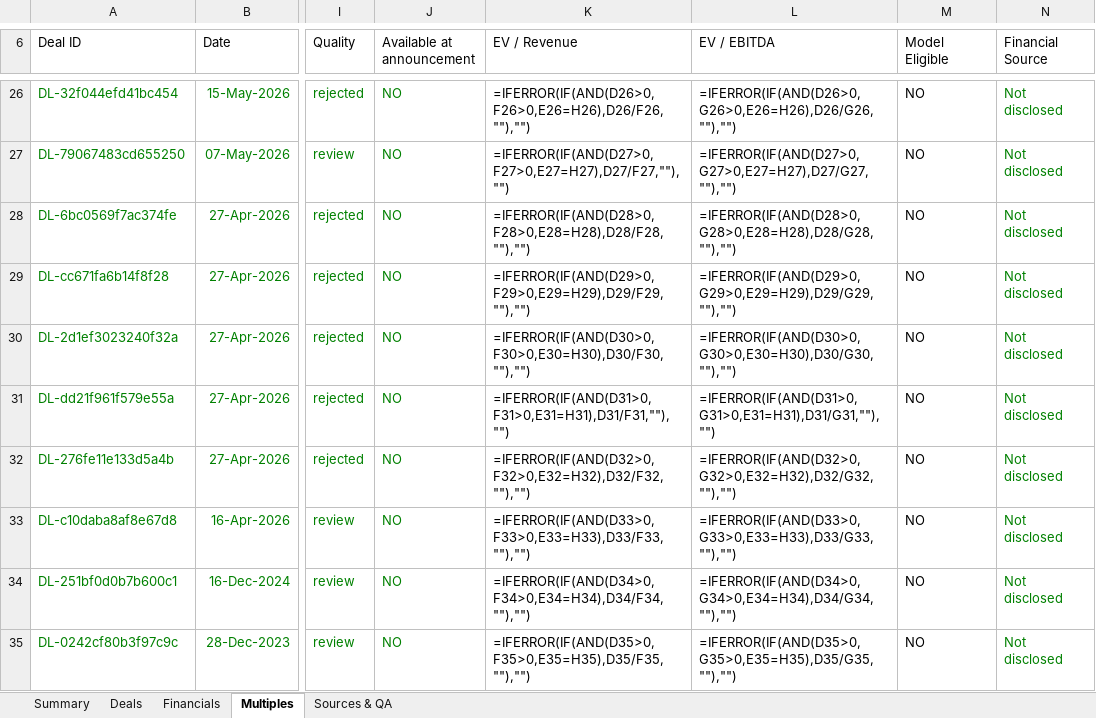
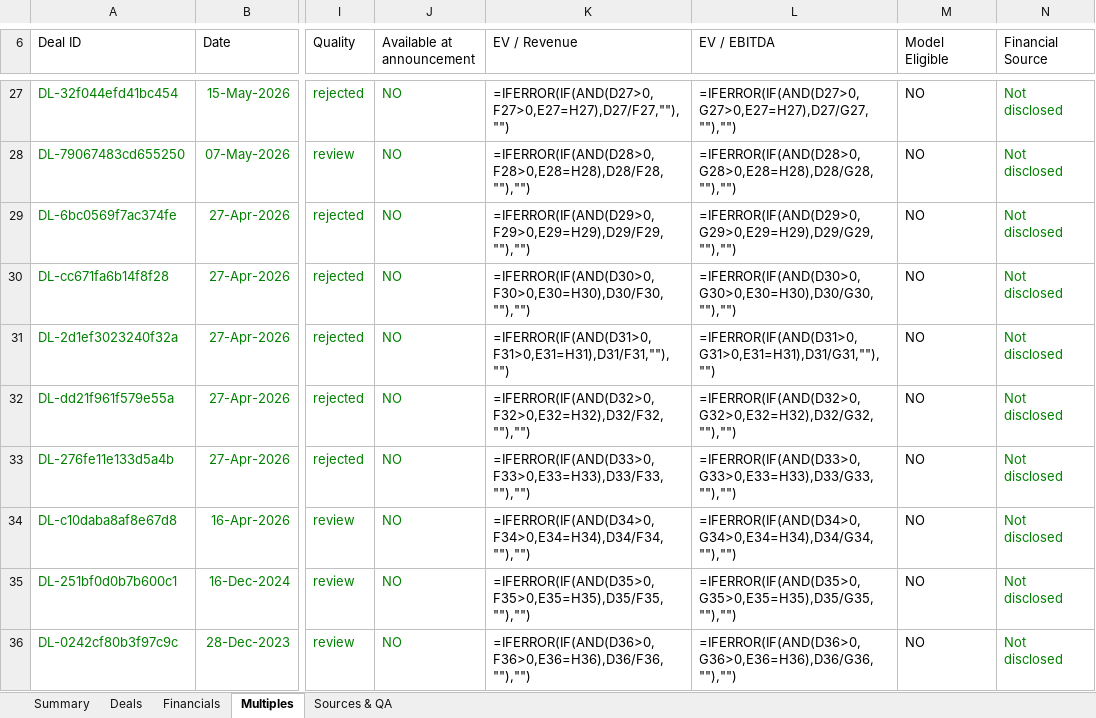
Before and after one commit to irisaurum/deal-markets-copilot, an Excel workbook: output/precedent_transactions.xlsx, sheet Multiples, drawn as a sheet; only a part is shown, gaps mark what is left out; values as stored, in another font and other column widths than the file's, no borders; formulas without a stored value are shown as written; table styles not drawn; addresses are those after the commit; the diff covers the shown part only; the diff names each change by its address in the sheet, - before the commit and + after, or states it on an @@ line.

```diff
--- a/output/precedent_transactions.xlsx (sheet Multiples)
+++ b/output/precedent_transactions.xlsx (sheet Multiples)
-K27 (EV / Revenue): =IFERROR(IF(AND(D26>0,F26>0,E26=H26),D26/F26,""),"")
+K27 (EV / Revenue): =IFERROR(IF(AND(D27>0,F27>0,E27=H27),D27/F27,""),"")
-L27 (EV / EBITDA): =IFERROR(IF(AND(D26>0,G26>0,E26=H26),D26/G26,""),"")
+L27 (EV / EBITDA): =IFERROR(IF(AND(D27>0,G27>0,E27=H27),D27/G27,""),"")
-K28 (EV / Revenue): =IFERROR(IF(AND(D27>0,F27>0,E27=H27),D27/F27,""),"")
+K28 (EV / Revenue): =IFERROR(IF(AND(D28>0,F28>0,E28=H28),D28/F28,""),"")
-L28 (EV / EBITDA): =IFERROR(IF(AND(D27>0,G27>0,E27=H27),D27/G27,""),"")
+L28 (EV / EBITDA): =IFERROR(IF(AND(D28>0,G28>0,E28=H28),D28/G28,""),"")
-K29 (EV / Revenue): =IFERROR(IF(AND(D28>0,F28>0,E28=H28),D28/F28,""),"")
+K29 (EV / Revenue): =IFERROR(IF(AND(D29>0,F29>0,E29=H29),D29/F29,""),"")
-L29 (EV / EBITDA): =IFERROR(IF(AND(D28>0,G28>0,E28=H28),D28/G28,""),"")
+L29 (EV / EBITDA): =IFERROR(IF(AND(D29>0,G29>0,E29=H29),D29/G29,""),"")
-K30 (EV / Revenue): =IFERROR(IF(AND(D29>0,F29>0,E29=H29),D29/F29,""),"")
+K30 (EV / Revenue): =IFERROR(IF(AND(D30>0,F30>0,E30=H30),D30/F30,""),"")
-L30 (EV / EBITDA): =IFERROR(IF(AND(D29>0,G29>0,E29=H29),D29/G29,""),"")
+L30 (EV / EBITDA): =IFERROR(IF(AND(D30>0,G30>0,E30=H30),D30/G30,""),"")
-K31 (EV / Revenue): =IFERROR(IF(AND(D30>0,F30>0,E30=H30),D30/F30,""),"")
+K31 (EV / Revenue): =IFERROR(IF(AND(D31>0,F31>0,E31=H31),D31/F31,""),"")
-L31 (EV / EBITDA): =IFERROR(IF(AND(D30>0,G30>0,E30=H30),D30/G30,""),"")
+L31 (EV / EBITDA): =IFERROR(IF(AND(D31>0,G31>0,E31=H31),D31/G31,""),"")
-K32 (EV / Revenue): =IFERROR(IF(AND(D31>0,F31>0,E31=H31),D31/F31,""),"")
+K32 (EV / Revenue): =IFERROR(IF(AND(D32>0,F32>0,E32=H32),D32/F32,""),"")
-L32 (EV / EBITDA): =IFERROR(IF(AND(D31>0,G31>0,E31=H31),D31/G31,""),"")
+L32 (EV / EBITDA): =IFERROR(IF(AND(D32>0,G32>0,E32=H32),D32/G32,""),"")
-K33 (EV / Revenue): =IFERROR(IF(AND(D32>0,F32>0,E32=H32),D32/F32,""),"")
+K33 (EV / Revenue): =IFERROR(IF(AND(D33>0,F33>0,E33=H33),D33/F33,""),"")
-L33 (EV / EBITDA): =IFERROR(IF(AND(D32>0,G32>0,E32=H32),D32/G32,""),"")
+L33 (EV / EBITDA): =IFERROR(IF(AND(D33>0,G33>0,E33=H33),D33/G33,""),"")
-K34 (EV / Revenue): =IFERROR(IF(AND(D33>0,F33>0,E33=H33),D33/F33,""),"")
+K34 (EV / Revenue): =IFERROR(IF(AND(D34>0,F34>0,E34=H34),D34/F34,""),"")
-L34 (EV / EBITDA): =IFERROR(IF(AND(D33>0,G33>0,E33=H33),D33/G33,""),"")
+L34 (EV / EBITDA): =IFERROR(IF(AND(D34>0,G34>0,E34=H34),D34/G34,""),"")
-K35 (EV / Revenue): =IFERROR(IF(AND(D34>0,F34>0,E34=H34),D34/F34,""),"")
+K35 (EV / Revenue): =IFERROR(IF(AND(D35>0,F35>0,E35=H35),D35/F35,""),"")
-L35 (EV / EBITDA): =IFERROR(IF(AND(D34>0,G34>0,E34=H34),D34/G34,""),"")
+L35 (EV / EBITDA): =IFERROR(IF(AND(D35>0,G35>0,E35=H35),D35/G35,""),"")
-K36 (EV / Revenue): =IFERROR(IF(AND(D35>0,F35>0,E35=H35),D35/F35,""),"")
+K36 (EV / Revenue): =IFERROR(IF(AND(D36>0,F36>0,E36=H36),D36/F36,""),"")
-L36 (EV / EBITDA): =IFERROR(IF(AND(D35>0,G35>0,E35=H35),D35/G35,""),"")
+L36 (EV / EBITDA): =IFERROR(IF(AND(D36>0,G36>0,E36=H36),D36/G36,""),"")
```
Also changed, not shown: 1 added row and 49 edited cells elsewhere in this sheet, sheet Sources & QA, sheet Deals, sheet Summary, formulas that keep their value, 5 other files.
